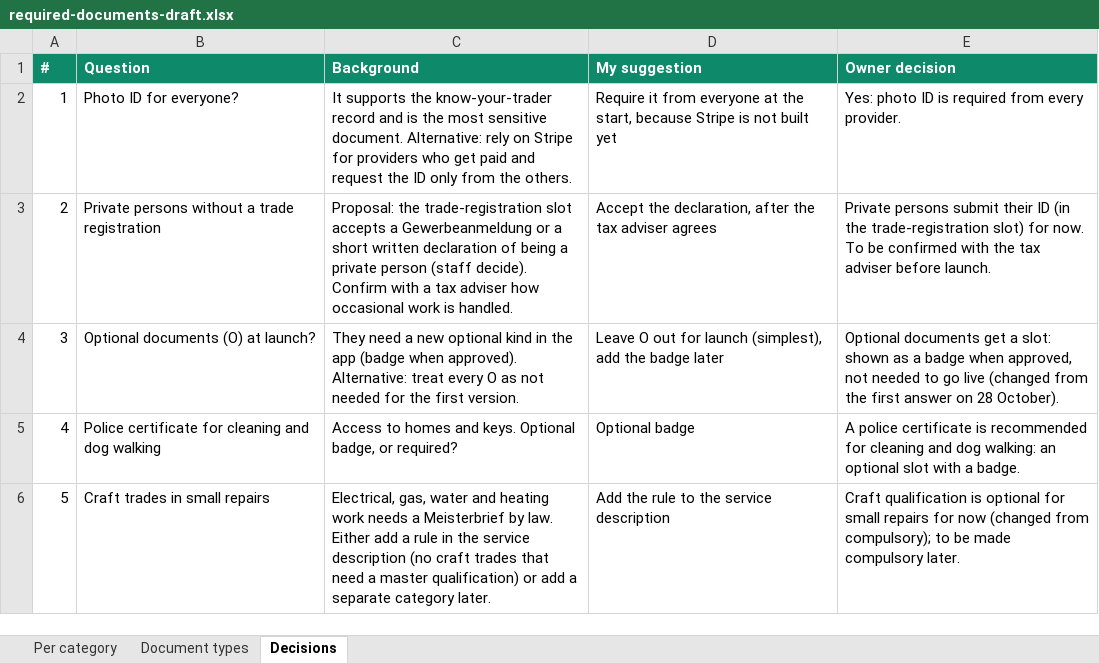
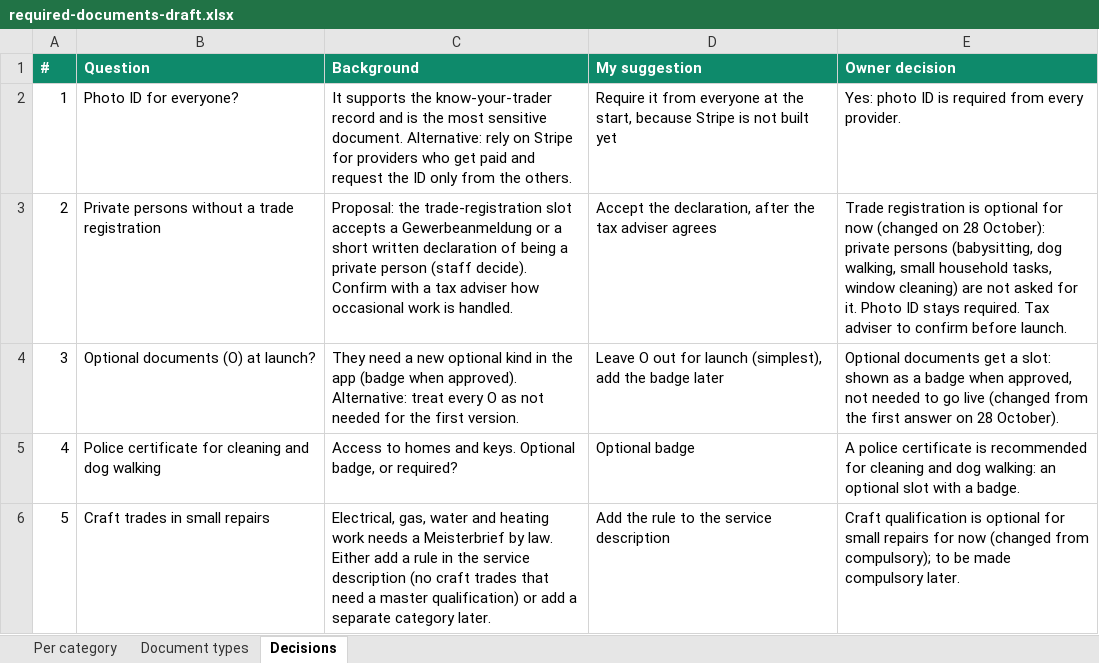
Before and after one commit to Liezljvv74/KANDO, an Excel workbook: docs/required-documents-draft.xlsx, sheet Decisions, drawn as a sheet; values as stored, in another font and other column widths than the file's, no borders; the diff names each change by its address in the sheet, - before the commit and + after, or states it on an @@ line.

```diff
--- a/docs/required-documents-draft.xlsx (sheet Decisions)
+++ b/docs/required-documents-draft.xlsx (sheet Decisions)
-E3 (Owner decision): Private persons submit their ID (in the trade-registration slot) for now. To be confirmed with the tax adviser before launch.
+E3 (Owner decision): Trade registration is optional for now (changed on 28 October): private persons (babysitting, dog walking, small household tasks, window cleaning) are not asked for it. Photo ID stays required. Tax adviser to confirm before launch.
```
Also changed, not shown: sheet Per category, 1 other file.
